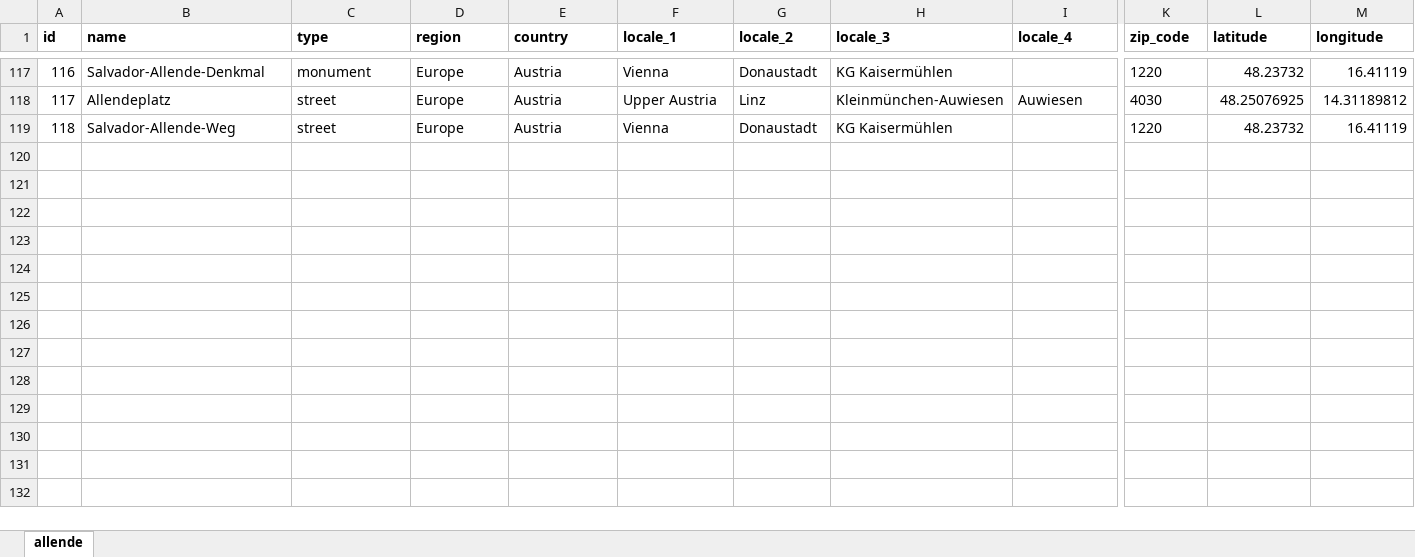
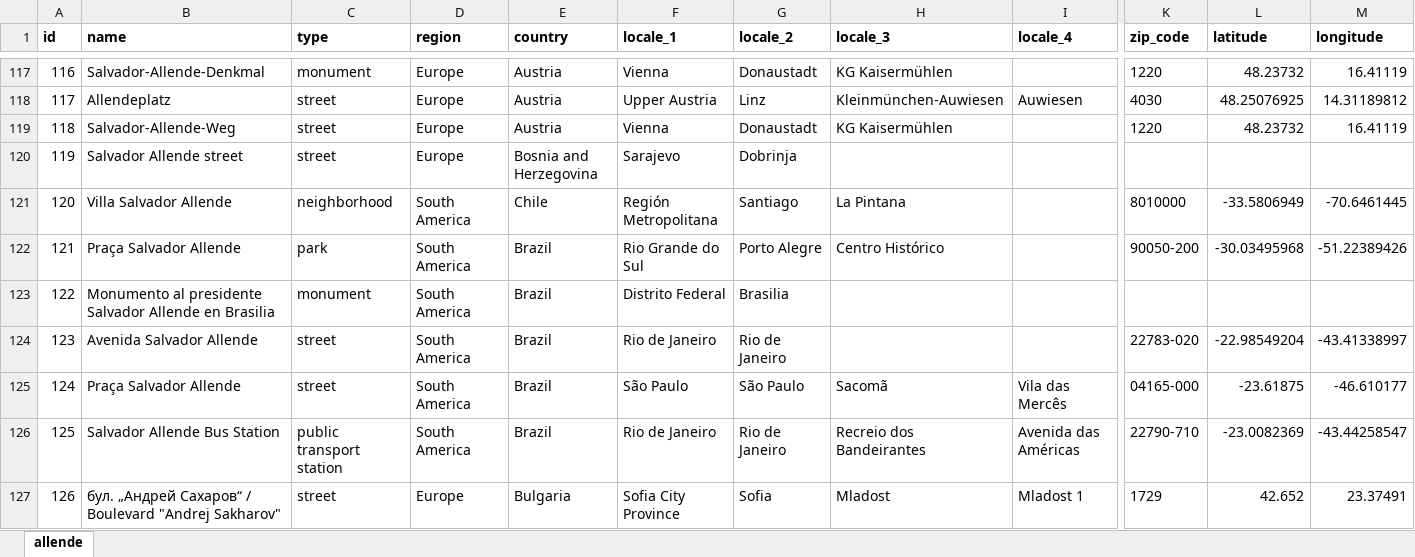
Before and after one commit to GoGroGlo/datasets-of-interest, an Excel workbook: a-place-for-salvador-allende/a-place-for-salvador-allende.xlsx, sheet allende, drawn as a sheet; only a part is shown, gaps mark what is left out; values as stored, in another font and other column widths than the file's, no borders; conditional formats not drawn; rows hold the shown columns only; the diff names each change by its address in the sheet, - before the commit and + after, or states it on an @@ line.

Commit message:
New data and attempt to functionize everything

```diff
--- a/a-place-for-salvador-allende/a-place-for-salvador-allende.xlsx (sheet allende)
+++ b/a-place-for-salvador-allende/a-place-for-salvador-allende.xlsx (sheet allende)
+row 120: 119 | Salvador Allende street | street | Europe | Bosnia and Herzegovina | Sarajevo | Dobrinja
+row 121: 120 | Villa Salvador Allende | neighborhood | South America | Chile | Región Metropolitana | Santiago | La Pintana |  | 8010000 | -33.5806949 | -70.6461445
+row 122: 121 | Praça Salvador Allende | park | South America | Brazil | Rio Grande do Sul | Porto Alegre | Centro Histórico |  | 90050-200 | -30.03495968 | -51.22389426
+row 123: 122 | Monumento al presidente Salvador Allende en Brasilia | monument | South America | Brazil | Distrito Federal | Brasilia
+row 124: 123 | Avenida Salvador Allende | street | South America | Brazil | Rio de Janeiro | Rio de Janeiro |  |  | 22783-020 | -22.98549204 | -43.41338997
+row 125: 124 | Praça Salvador Allende | street | South America | Brazil | São Paulo | São Paulo | Sacomã | Vila das Mercês | 04165-000 | -23.61875 | -46.610177
+row 126: 125 | Salvador Allende Bus Station | public transport station | South America | Brazil | Rio de Janeiro | Rio de Janeiro | Recreio dos Bandeirantes | Avenida das Américas | 22790-710 | -23.0082369 | -43.44258547
+row 127: 126 | бул. „Андрей Сахаров“ / Boulevard "Andrej Sakharov" | street | Europe | Bulgaria | Sofia City Province | Sofia | Mladost | Mladost 1 | 1729 | 42.652 | 23.37491
```
Also changed, not shown: a-place-for-salvador-allende/countries/Chile.xlsx, 5 other files.
